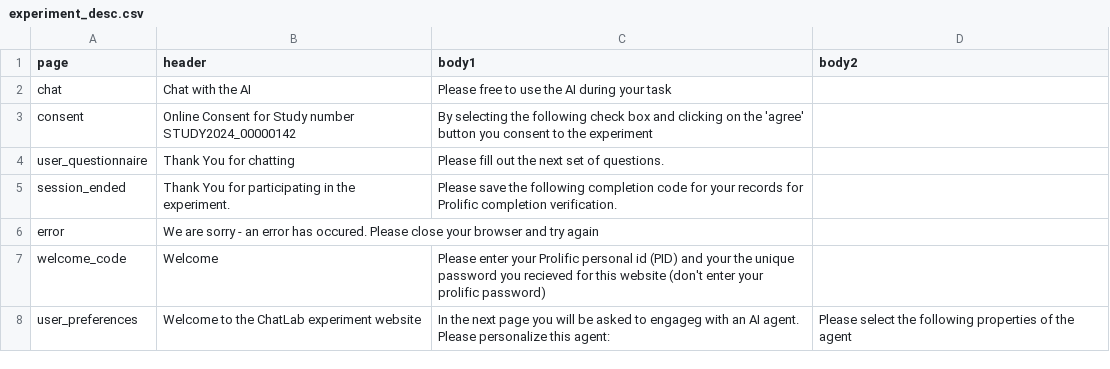
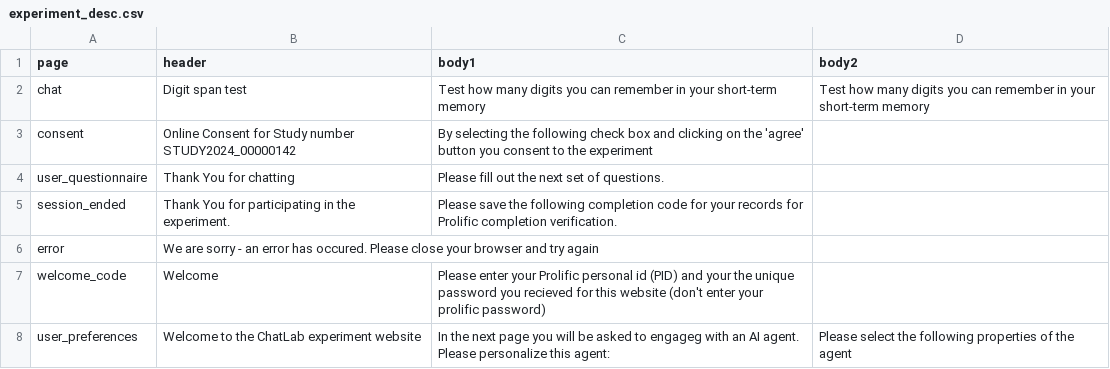
Before and after one commit to ProfNaama/digit_span_b, a CSV file: experiment_configuration/experiment_desc.csv, drawn as a sheet; the diff names each change by its address in the sheet, - before the commit and + after, or states it on an @@ line.

```diff
--- a/experiment_configuration/experiment_desc.csv
+++ b/experiment_configuration/experiment_desc.csv
-B2 (header): Chat with the AI
+B2 (header): Digit span test
-C2 (body1): Please free to use the AI during your task
+C2 (body1): Test how many digits you can remember in your short-term memory
-D2 (body2): (empty)
+D2 (body2): Test how many digits you can remember in your short-term memory
```
Also changed, not shown: 2 other files.
